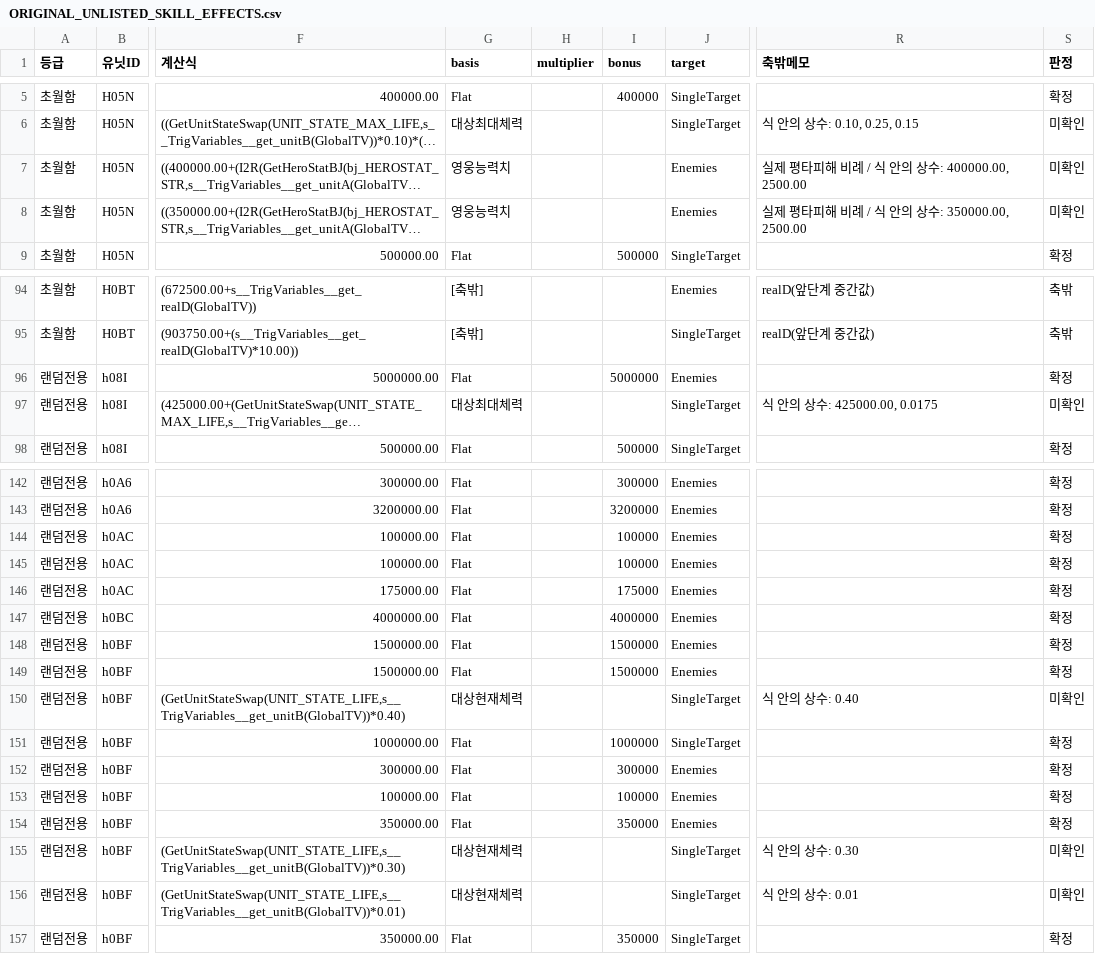
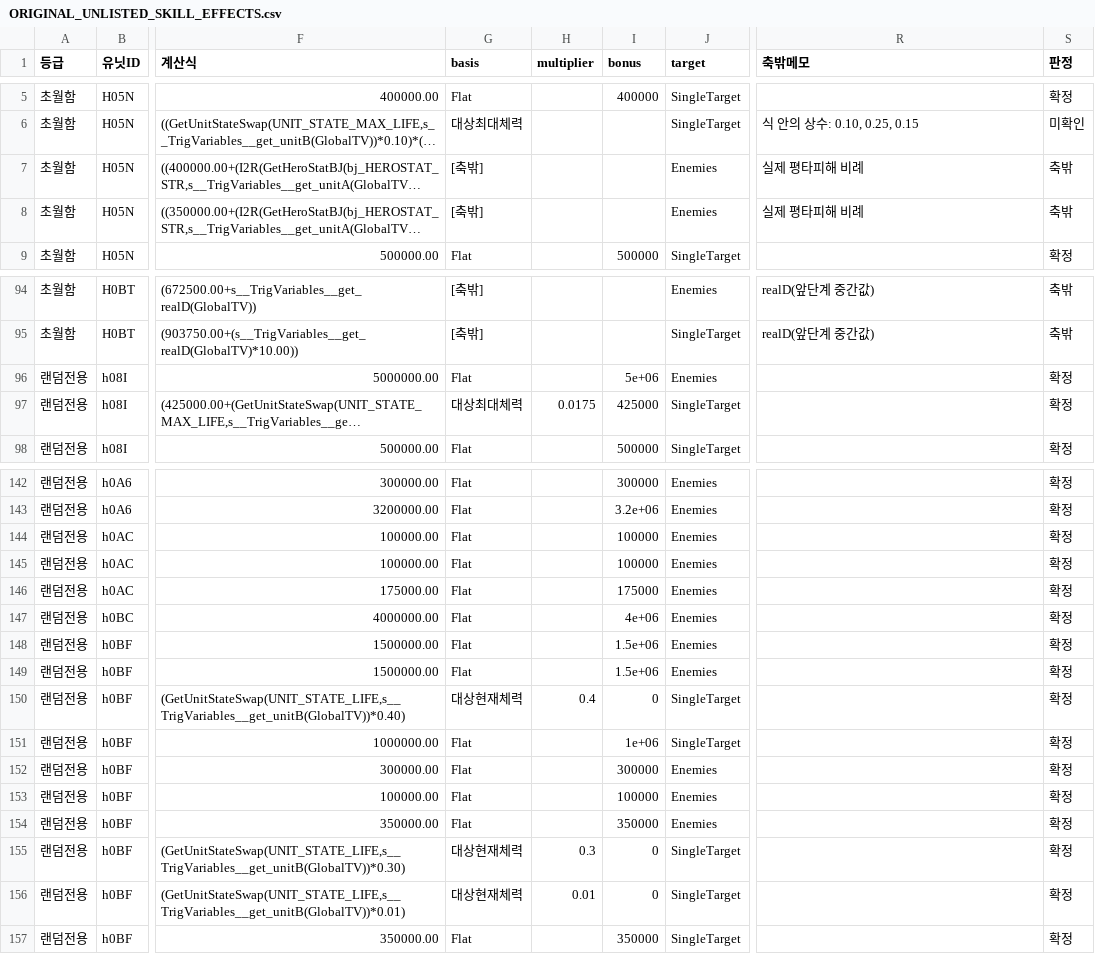
Before and after one commit to aabyess/GuilRandomDefense, a CSV file: Docs/reference/ORIGINAL_UNLISTED_SKILL_EFFECTS.csv, drawn as a sheet; only a part is shown, gaps mark what is left out; long unchanged cells end in …; the diff covers the shown part only; the diff names each change by its address in the sheet, - before the commit and + after, or states it on an @@ line.

```diff
--- a/Docs/reference/ORIGINAL_UNLISTED_SKILL_EFFECTS.csv
+++ b/Docs/reference/ORIGINAL_UNLISTED_SKILL_EFFECTS.csv
-G7:G8 (basis): 영웅능력치
+G7:G8 (basis): [축밖]
-R7 (축밖메모): 실제 평타피해 비례 / 식 안의 상수: 400000.00, 2500.00
+R7 (축밖메모): 실제 평타피해 비례
-S7:S8 (판정): 미확인
+S7:S8 (판정): 축밖
-R8 (축밖메모): 실제 평타피해 비례 / 식 안의 상수: 350000.00, 2500.00
+R8 (축밖메모): 실제 평타피해 비례
-I96 (bonus): 5000000
+I96 (bonus): 5e+06
-H97 (multiplier): (empty)
+H97 (multiplier): 0.0175
-I97 (bonus): (empty)
+I97 (bonus): 425000
-R97 (축밖메모): 식 안의 상수: 425000.00, 0.0175
+R97 (축밖메모): (empty)
-S97 (판정): 미확인
+S97 (판정): 확정
-I143 (bonus): 3200000
+I143 (bonus): 3.2e+06
-I147 (bonus): 4000000
+I147 (bonus): 4e+06
-I148:I149 (bonus): 1500000
+I148:I149 (bonus): 1.5e+06
-H150 (multiplier): (empty)
+H150 (multiplier): 0.4
-I150 (bonus): (empty)
+I150 (bonus): 0
-R150 (축밖메모): 식 안의 상수: 0.40
+R150 (축밖메모): (empty)
-S150 (판정): 미확인
+S150 (판정): 확정
-I151 (bonus): 1000000
+I151 (bonus): 1e+06
-H155 (multiplier): (empty)
+H155 (multiplier): 0.3
-I155:I156 (bonus): (empty)
+I155:I156 (bonus): 0
-R155 (축밖메모): 식 안의 상수: 0.30
+R155 (축밖메모): (empty)
-S155:S156 (판정): 미확인
+S155:S156 (판정): 확정
-H156 (multiplier): (empty)
+H156 (multiplier): 0.01
-R156 (축밖메모): 식 안의 상수: 0.01
+R156 (축밖메모): (empty)
```
Also changed, not shown: 170 edited cells elsewhere in this file, 1 other file.
